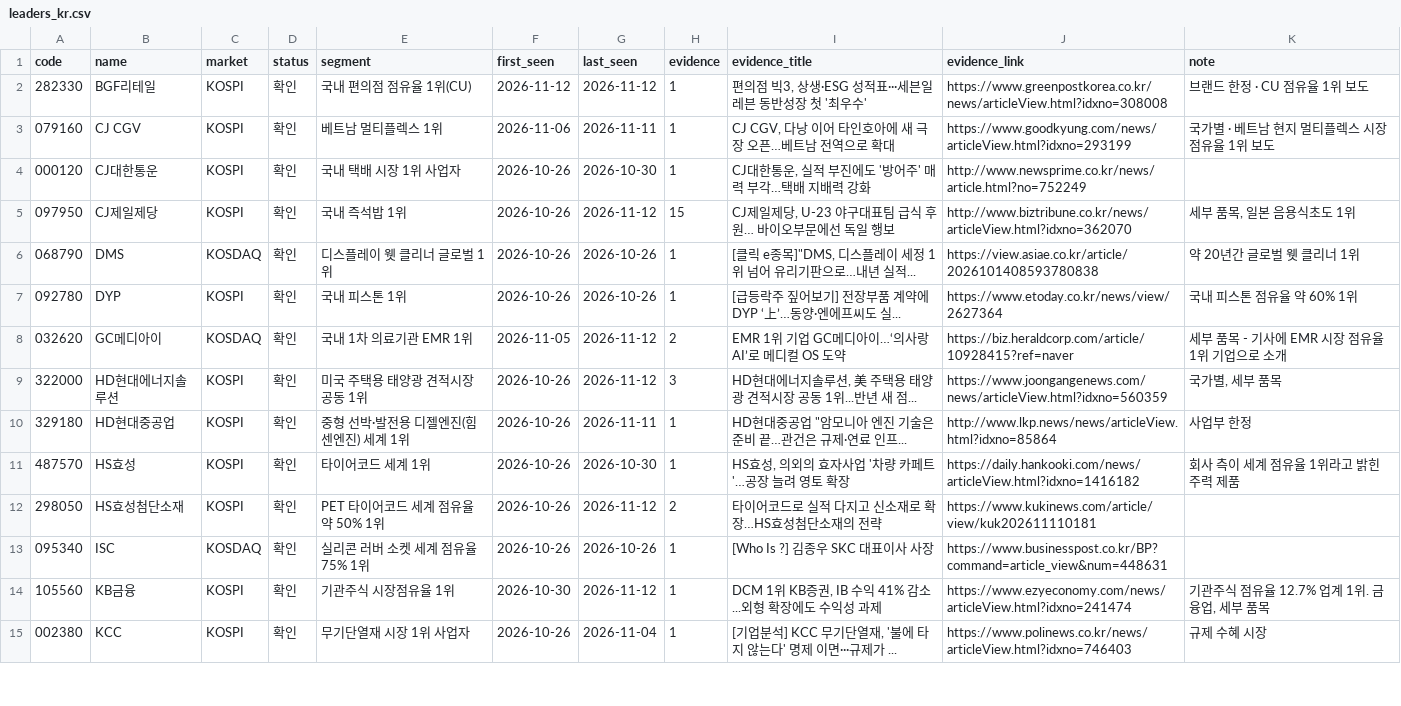
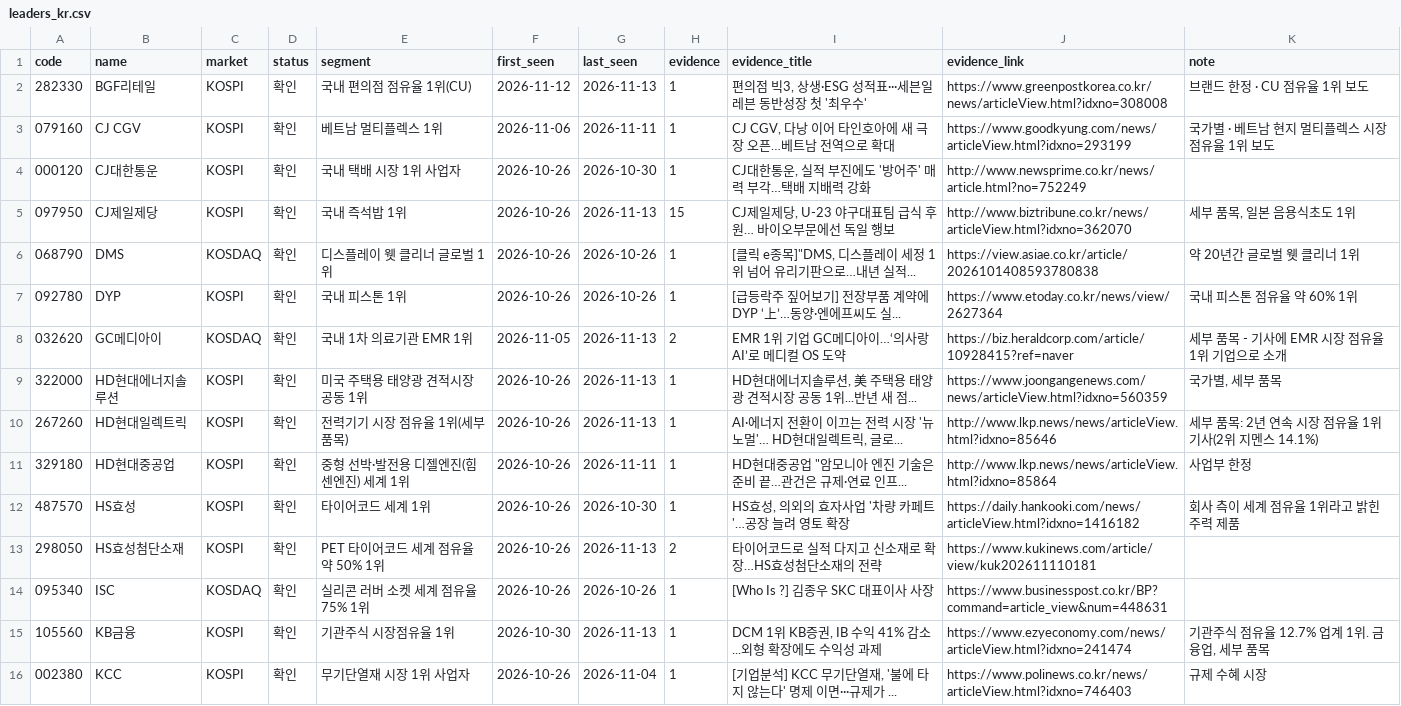
Before and after one commit to kdj950323-glitch/todo, a CSV file: kr-leaders/state/leaders_kr.csv, drawn as a sheet; only a part is shown; the diff covers the shown part only.

```diff
--- a/kr-leaders/state/leaders_kr.csv
+++ b/kr-leaders/state/leaders_kr.csv
@@ -1,15 +1,16 @@
 code,name,market,status,segment,first_seen,last_seen,evidence,evidence_title,evidence_link,note
-282330,BGF리테일,KOSPI,확인,국내 편의점 점유율 1위(CU),2026-11-12,2026-11-12,1,"편의점 빅3, 상생·ESG 성적표···세븐일레븐 동반성장 첫 '최우수'",https://www.greenpostkorea.co.kr/news/articleView.html?idxno=308008,브랜드 한정 · CU 점유율 1위 보도
+282330,BGF리테일,KOSPI,확인,국내 편의점 점유율 1위(CU),2026-11-12,2026-11-13,1,"편의점 빅3, 상생·ESG 성적표···세븐일레븐 동반성장 첫 '최우수'",https://www.greenpostkorea.co.kr/news/articleView.html?idxno=308008,브랜드 한정 · CU 점유율 1위 보도
 079160,CJ CGV,KOSPI,확인,베트남 멀티플렉스 1위,2026-11-06,2026-11-11,1,"CJ CGV, 다낭 이어 타인호아에 새 극장 오픈…베트남 전역으로 확대",https://www.goodkyung.com/news/articleView.html?idxno=293199,국가별 · 베트남 현지 멀티플렉스 시장 점유율 1위 보도
 000120,CJ대한통운,KOSPI,확인,국내 택배 시장 1위 사업자,2026-10-26,2026-10-30,1,"CJ대한통운, 실적 부진에도 '방어주' 매력 부각…택배 지배력 강화",http://www.newsprime.co.kr/news/article.html?no=752249,
-097950,CJ제일제당,KOSPI,확인,국내 즉석밥 1위,2026-10-26,2026-11-12,15,"CJ제일제당, U-23 야구대표팀 급식 후원… 바이오부문에선 독일 행보",http://www.biztribune.co.kr/news/articleView.html?idxno=362070,"세부 품목, 일본 음용식초도 1위"
+097950,CJ제일제당,KOSPI,확인,국내 즉석밥 1위,2026-10-26,2026-11-13,15,"CJ제일제당, U-23 야구대표팀 급식 후원… 바이오부문에선 독일 행보",http://www.biztribune.co.kr/news/articleView.html?idxno=362070,"세부 품목, 일본 음용식초도 1위"
 068790,DMS,KOSDAQ,확인,디스플레이 웻 클리너 글로벌 1위,2026-10-26,2026-10-26,1,"[클릭 e종목]""DMS, 디스플레이 세정 1위 넘어 유리기판으로…내년 실적...",https://view.asiae.co.kr/article/2026101408593780838,약 20년간 글로벌 웻 클리너 1위
 092780,DYP,KOSPI,확인,국내 피스톤 1위,2026-10-26,2026-10-26,1,[급등락주 짚어보기] 전장부품 계약에 DYP ‘上’…동양·엔에프씨도 실...,https://www.etoday.co.kr/news/view/2627364,국내 피스톤 점유율 약 60% 1위
-032620,GC메디아이,KOSDAQ,확인,국내 1차 의료기관 EMR 1위,2026-11-05,2026-11-12,2,EMR 1위 기업 GC메디아이…‘의사랑 AI’로 메디컬 OS 도약,https://biz.heraldcorp.com/article/10928415?ref=naver,세부 품목 - 기사에 EMR 시장 점유율 1위 기업으로 소개
-322000,HD현대에너지솔루션,KOSPI,확인,미국 주택용 태양광 견적시장 공동 1위,2026-10-26,2026-11-12,3,"HD현대에너지솔루션, 美 주택용 태양광 견적시장 공동 1위...반년 새 점...",https://www.joongangenews.com/news/articleView.html?idxno=560359,"국가별, 세부 품목"
+032620,GC메디아이,KOSDAQ,확인,국내 1차 의료기관 EMR 1위,2026-11-05,2026-11-13,2,EMR 1위 기업 GC메디아이…‘의사랑 AI’로 메디컬 OS 도약,https://biz.heraldcorp.com/article/10928415?ref=naver,세부 품목 - 기사에 EMR 시장 점유율 1위 기업으로 소개
+322000,HD현대에너지솔루션,KOSPI,확인,미국 주택용 태양광 견적시장 공동 1위,2026-10-26,2026-11-13,1,"HD현대에너지솔루션, 美 주택용 태양광 견적시장 공동 1위...반년 새 점...",https://www.joongangenews.com/news/articleView.html?idxno=560359,"국가별, 세부 품목"
+267260,HD현대일렉트릭,KOSPI,확인,전력기기 시장 점유율 1위(세부 품목),2026-10-26,2026-11-13,1,"AI·에너지 전환이 이끄는 전력 시장 '뉴 노멀'… HD현대일렉트릭, 글로...",http://www.lkp.news/news/articleView.html?idxno=85646,세부 품목: 2년 연속 시장 점유율 1위 기사(2위 지멘스 14.1%)
 329180,HD현대중공업,KOSPI,확인,중형 선박·발전용 디젤엔진(힘센엔진) 세계 1위,2026-10-26,2026-11-11,1,"HD현대중공업 ""암모니아 엔진 기술은 준비 끝…관건은 규제·연료 인프...",http://www.lkp.news/news/articleView.html?idxno=85864,사업부 한정
 487570,HS효성,KOSPI,확인,타이어코드 세계 1위,2026-10-26,2026-10-30,1,"HS효성, 의외의 효자사업 '차량 카페트'…공장 늘려 영토 확장",https://daily.hankooki.com/news/articleView.html?idxno=1416182,회사 측이 세계 점유율 1위라고 밝힌 주력 제품
-298050,HS효성첨단소재,KOSPI,확인,PET 타이어코드 세계 점유율 약 50% 1위,2026-10-26,2026-11-12,2,타이어코드로 실적 다지고 신소재로 확장…HS효성첨단소재의 전략,https://www.kukinews.com/article/view/kuk202611110181,
+298050,HS효성첨단소재,KOSPI,확인,PET 타이어코드 세계 점유율 약 50% 1위,2026-10-26,2026-11-13,2,타이어코드로 실적 다지고 신소재로 확장…HS효성첨단소재의 전략,https://www.kukinews.com/article/view/kuk202611110181,
 095340,ISC,KOSDAQ,확인,실리콘 러버 소켓 세계 점유율 75% 1위,2026-10-26,2026-10-26,1,[Who Is ?] 김종우 SKC 대표이사 사장,https://www.businesspost.co.kr/BP?command=article_view&num=448631,
-105560,KB금융,KOSPI,확인,기관주식 시장점유율 1위,2026-10-30,2026-11-12,1,"DCM 1위 KB증권, IB 수익 41% 감소...외형 확장에도 수익성 과제",https://www.ezyeconomy.com/news/articleView.html?idxno=241474,"기관주식 점유율 12.7% 업계 1위. 금융업, 세부 품목"
+105560,KB금융,KOSPI,확인,기관주식 시장점유율 1위,2026-10-30,2026-11-13,1,"DCM 1위 KB증권, IB 수익 41% 감소...외형 확장에도 수익성 과제",https://www.ezyeconomy.com/news/articleView.html?idxno=241474,"기관주식 점유율 12.7% 업계 1위. 금융업, 세부 품목"
 002380,KCC,KOSPI,확인,무기단열재 시장 1위 사업자,2026-10-26,2026-11-04,1,"[기업분석] KCC 무기단열재, '불에 타지 않는다' 명제 이면···규제가 ...",https://www.polinews.co.kr/news/articleView.html?idxno=746403,규제 수혜 시장
```
Also changed, not shown: 4 added rows, 1 removed row and 78 edited cells elsewhere in this file, kr-leaders/state/kr_flow.csv, kr-leaders/state/kr_news_seen.csv, 7 other files.
